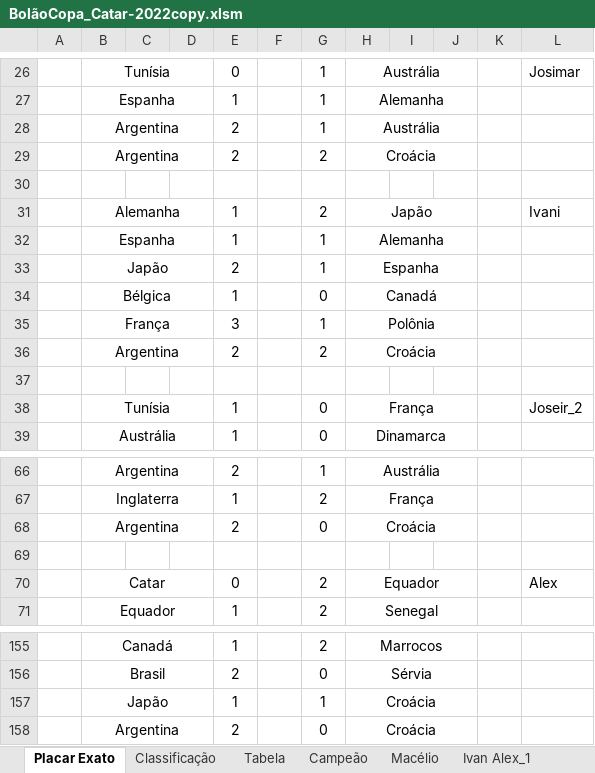
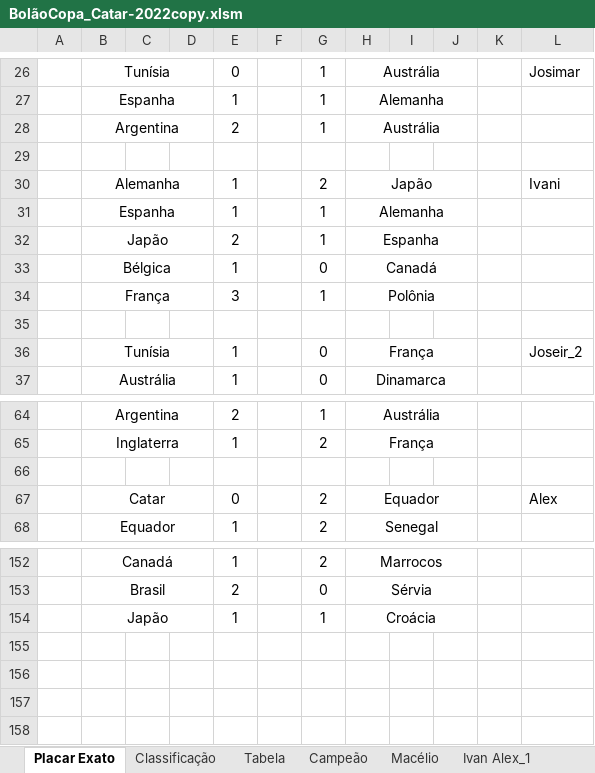
Before and after one commit to IvanIndaia/bolao, an Excel workbook: docs/BolãoCopa_Catar-2022copy.xlsm, sheet Placar Exato, drawn as a sheet; only a part is shown, gaps mark what is left out; values as stored, in another font and other column widths than the file's, no borders; the diff names each change by its address in the sheet, - before the commit and + after, or states it on an @@ line.

```diff
--- a/docs/BolãoCopa_Catar-2022copy.xlsm (sheet Placar Exato)
+++ b/docs/BolãoCopa_Catar-2022copy.xlsm (sheet Placar Exato)
-row 29:  | Argentina |  |  | 2 |  | 2 | Croácia
-row 36:  | Argentina |  |  | 2 |  | 2 | Croácia
-row 68:  | Argentina |  |  | 2 |  | 0 | Croácia
-row 158:  | Argentina |  |  | 2 |  | 0 | Croácia
```
Also changed, not shown: sheet Campeão, sheet Classificação, sheet Gabriel, sheet Joseir_1, sheet Julio, sheet Roberto, 8 more sheets, formulas that keep their value.
